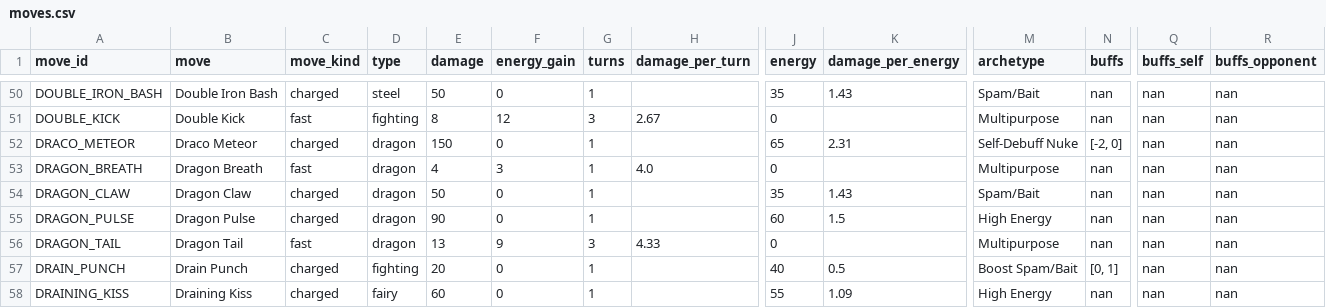
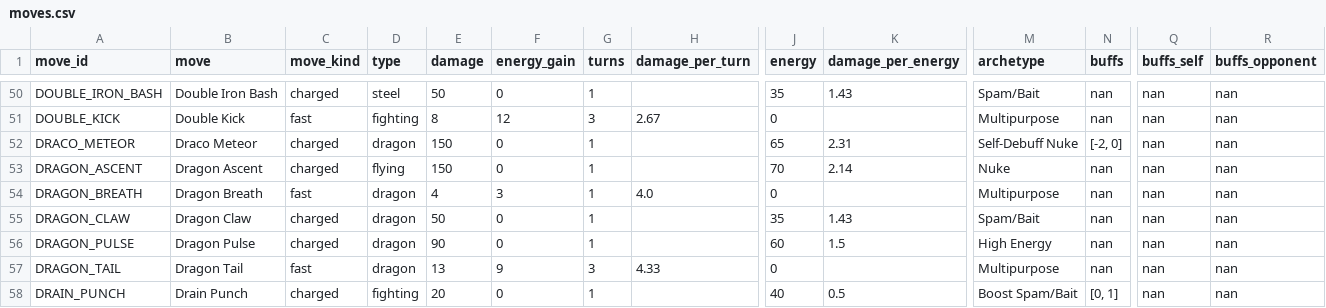
Before and after one commit to orgo-dev/pogo-pvp-ivs, a CSV file: data/moves.csv, drawn as a sheet; only a part is shown, gaps mark what is left out; the shorter side is filled out with more unchanged rows; rows hold the shown columns only; the diff names each change by its address in the sheet, - before the commit and + after, or states it on an @@ line.

```diff
--- a/data/moves.csv
+++ b/data/moves.csv
+row 53: DRAGON_ASCENT | Dragon Ascent | charged | flying | 150 | 0 | 1 |  | 70 | 2.14 | Nuke | nan | nan | nan
```
Also changed, not shown: 2 other files.
